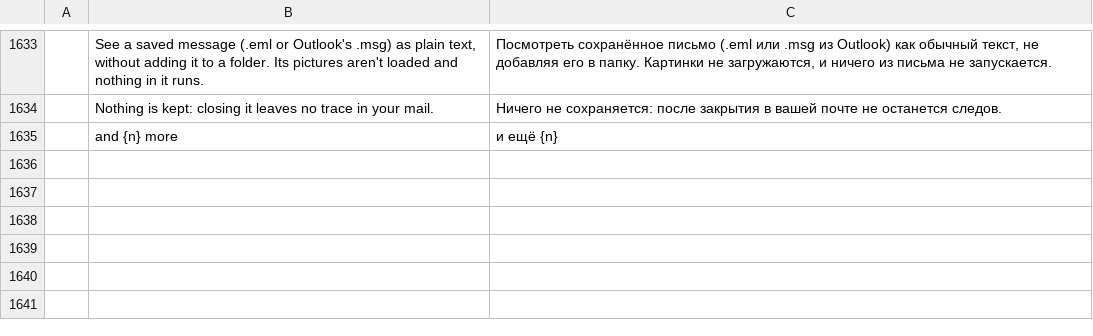
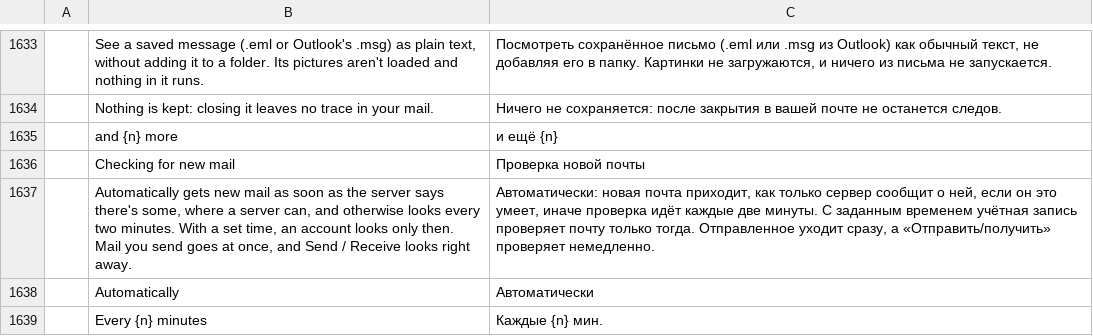
Before and after one commit to ZIDAN44/mailcraft, a TSV file: crates/ui-egui/src/i18n/ru.tsv, drawn as a sheet; only a part is shown, gaps mark what is left out; the diff names each change by its address in the sheet, - before the commit and + after, or states it on an @@ line.

Commit message:
Options: how often each account looks for new mail
Issue #58 asks for a setting of how often send/receive happens in the background, for each account
on its own. It was fixed: told at once where the server can (IMAP IDLE, JMAP push), and otherwise
the Inbox every two minutes, with every folder read every 15.

File > Options now gives each account with a server a choice. Automatically is what it did, and
stays the default. With a set time, of 5 to 60 minutes, the account looks only then, on any kind
of account, with no IDLE or push: not being told is what was asked for. Every folder is read at
the same time, or every 15 minutes if the account looks more often than that. Mail sent goes at
once, and Send / Receive looks right away.

The time counts from when the Inbox was last looked at, not from the last job: an account in use
would otherwise never get to it. A server can drop a connection left quiet, GreenMail within a
minute, so a NOOP finds that out first and the connection is made again with nothing to report,
and one every ten minutes keeps it open meanwhile. Changing the time starts the account again
with it, as changing its other settings does.

Tested on a real server (GreenMail), through the setting's own command: left automatic, mail
delivered shows within seconds; set to a minute, on IMAP and POP, it isn't there 40 seconds after
and is 80 seconds after. That run found the dropped connection, which said "the server closed
the connection" and came five seconds late. Tests, in which a minute is a tenth of a second: no
IDLE though the server has it, an account in use still looks, nothing comes early on a long time
while Send / Receive still looks and the connection is kept open, a dropped connection is no
error, POP downloads, values refused and kept per account.

```diff
--- a/crates/ui-egui/src/i18n/ru.tsv
+++ b/crates/ui-egui/src/i18n/ru.tsv
+row 1636:  | Checking for new mail | Проверка новой почты
+row 1637:  | Automatically gets new mail as soon as the server says there's some, where a server can, and otherwise looks every two minutes. With a set time, an account looks only then. Mail you send goes at once, and Send / Receive looks right away. | Автоматически: новая почта приходит, как только сервер сообщит о ней, если он это умеет, иначе проверка идёт каждые две минуты. С заданным временем учётная запись проверяет почту только тогда. Отправленное уходит сразу, а «Отправить/получить» проверяет немедленно.
+row 1638:  | Automatically | Автоматически
+row 1639:  | Every {n} minutes | Каждые {n} мин.
```
Also changed, not shown: crates/ui-egui/src/i18n/ar.tsv, crates/ui-egui/src/i18n/fr.tsv, 24 other files.
